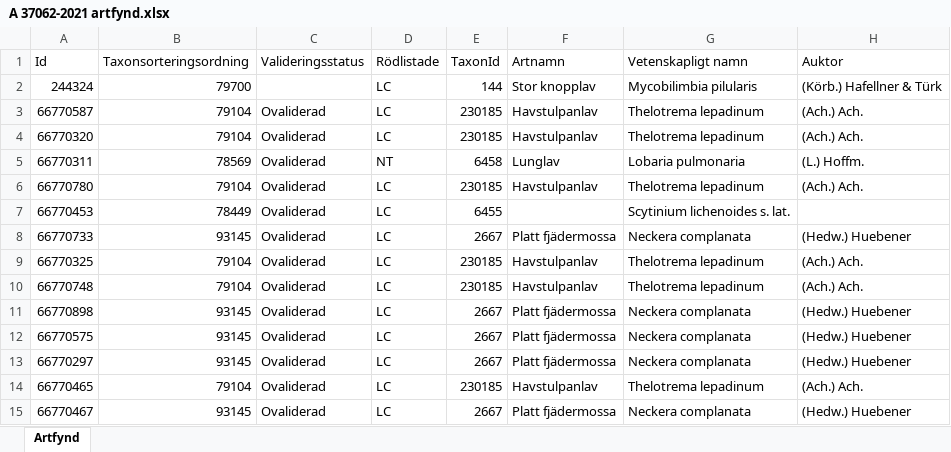
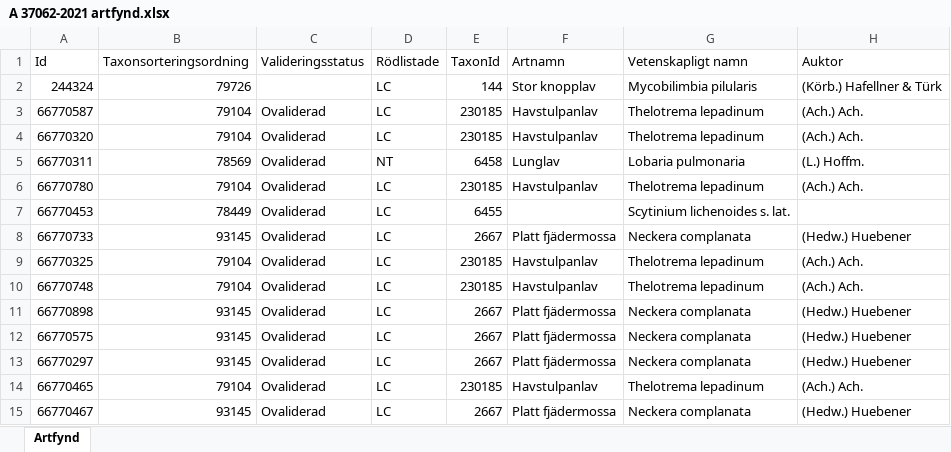
Before and after one commit to klasma/Logging_0767, an Excel workbook: artfynd/A 37062-2021 artfynd.xlsx, sheet Artfynd, drawn as a sheet; only a part is shown; values as stored, in another font and other column widths than the file's, no borders; the diff names each change by its address in the sheet, - before the commit and + after, or states it on an @@ line.

```diff
--- a/artfynd/A 37062-2021 artfynd.xlsx (sheet Artfynd)
+++ b/artfynd/A 37062-2021 artfynd.xlsx (sheet Artfynd)
-B2 (Taxonsorteringsordning): 79700
+B2 (Taxonsorteringsordning): 79726
```
Also changed, not shown: artfynd/A 27619-2022 artfynd.xlsx, artfynd/A 29201-2025 artfynd.xlsx, 41 other files.
